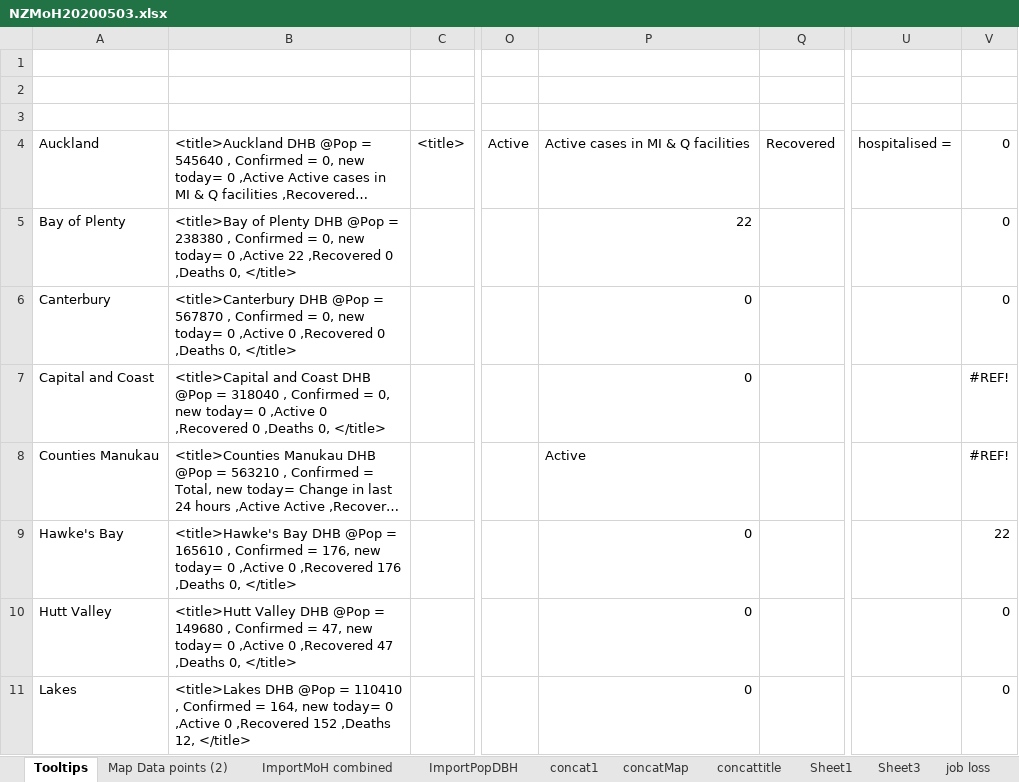
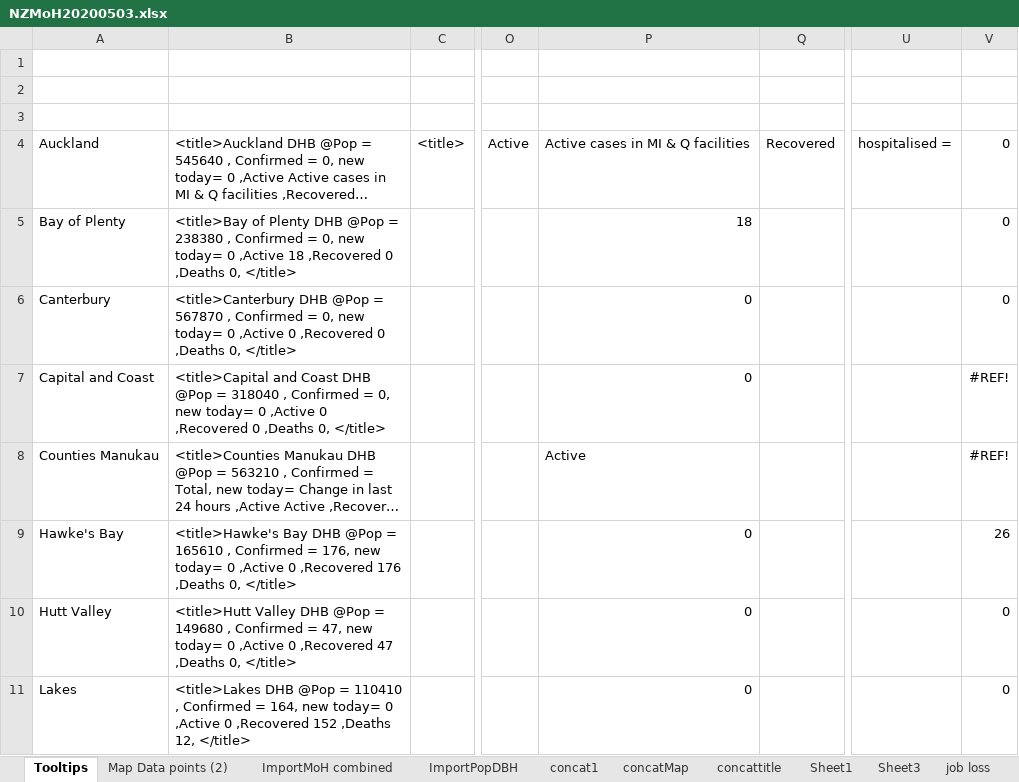
Before and after one commit to drakemax/TestGraphPage, an Excel workbook: NZMoH20200503.xlsx, sheet Tooltips, drawn as a sheet; only a part is shown, gaps mark what is left out; long unchanged cells end in …; values as stored, in another font and other column widths than the file's, no borders; the diff covers the shown part only; the diff names each change by its address in the sheet, - before the commit and + after, or states it on an @@ line.

```diff
--- a/NZMoH20200503.xlsx (sheet Tooltips)
+++ b/NZMoH20200503.xlsx (sheet Tooltips)
-B5: …0 ,Active 22 ,Recovered 0…
+B5: …0 ,Active 18 ,Recovered 0…
-P5: 22
+P5: 18
-V9: 22
+V9: 26
```
Also changed, not shown: 1 added row, 1 removed row and 4 edited cells elsewhere in this sheet, sheet Map Data points (2), sheet ImportMoH combined, 1 other file.
